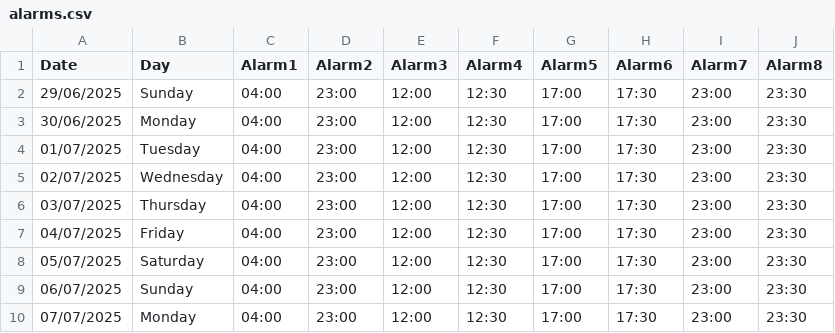
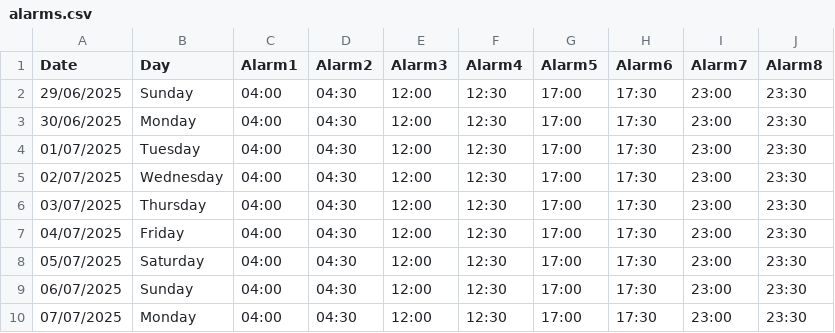
Before and after one commit to Zahir-75/Digital-Clock-v2, a CSV file: alarms.csv, drawn as a sheet.

Commit message:
Update alarms.csv

```diff
--- a/alarms.csv
+++ b/alarms.csv
@@ -1,10 +1,10 @@
 Date,Day,Alarm1,Alarm2,Alarm3,Alarm4,Alarm5,Alarm6,Alarm7,Alarm8
-29/06/2025,Sunday,04:00,23:00,12:00,12:30,17:00,17:30,23:00,23:30
-30/06/2025,Monday,04:00,23:00,12:00,12:30,17:00,17:30,23:00,23:30
-01/07/2025,Tuesday,04:00,23:00,12:00,12:30,17:00,17:30,23:00,23:30
-02/07/2025,Wednesday,04:00,23:00,12:00,12:30,17:00,17:30,23:00,23:30
-03/07/2025,Thursday,04:00,23:00,12:00,12:30,17:00,17:30,23:00,23:30
-04/07/2025,Friday,04:00,23:00,12:00,12:30,17:00,17:30,23:00,23:30
-05/07/2025,Saturday,04:00,23:00,12:00,12:30,17:00,17:30,23:00,23:30
-06/07/2025,Sunday,04:00,23:00,12:00,12:30,17:00,17:30,23:00,23:30
-07/07/2025,Monday,04:00,23:00,12:00,12:30,17:00,17:30,23:00,23:30
+29/06/2025,Sunday,04:00,04:30,12:00,12:30,17:00,17:30,23:00,23:30
+30/06/2025,Monday,04:00,04:30,12:00,12:30,17:00,17:30,23:00,23:30
+01/07/2025,Tuesday,04:00,04:30,12:00,12:30,17:00,17:30,23:00,23:30
+02/07/2025,Wednesday,04:00,04:30,12:00,12:30,17:00,17:30,23:00,23:30
+03/07/2025,Thursday,04:00,04:30,12:00,12:30,17:00,17:30,23:00,23:30
+04/07/2025,Friday,04:00,04:30,12:00,12:30,17:00,17:30,23:00,23:30
+05/07/2025,Saturday,04:00,04:30,12:00,12:30,17:00,17:30,23:00,23:30
+06/07/2025,Sunday,04:00,04:30,12:00,12:30,17:00,17:30,23:00,23:30
+07/07/2025,Monday,04:00,04:30,12:00,12:30,17:00,17:30,23:00,23:30
```
